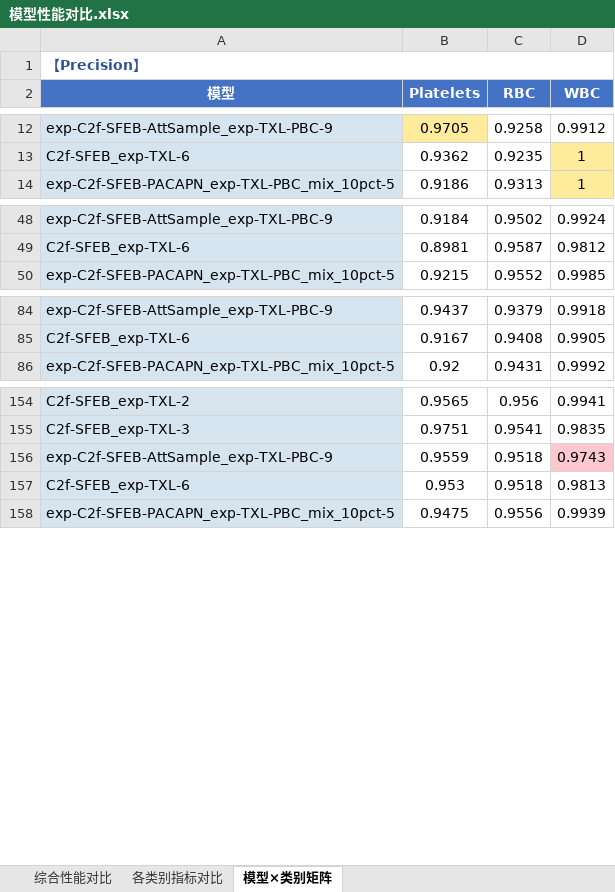
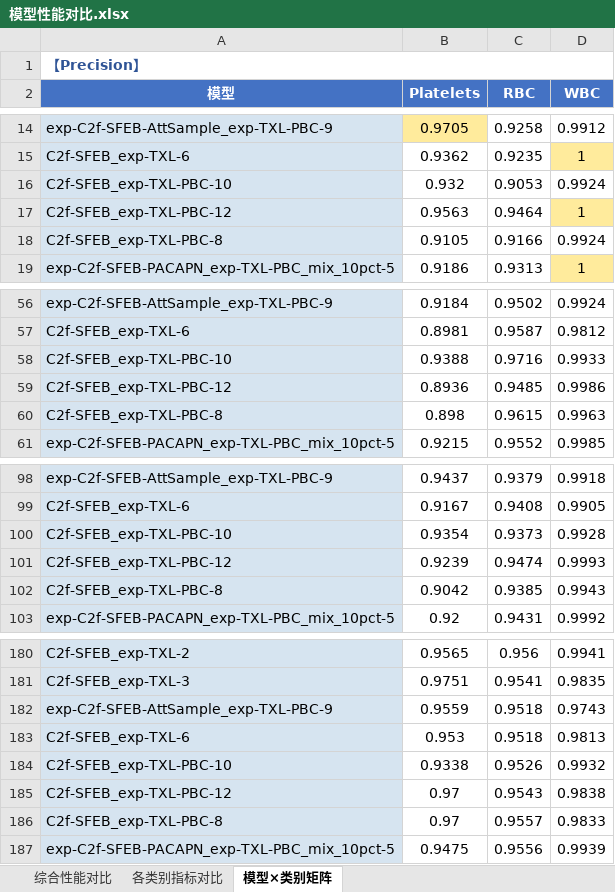
Before and after one commit to 12138yifan/Paper_Data, an Excel workbook: TXL_work/模型性能对比.xlsx, sheet 模型×类别矩阵, drawn as a sheet; only a part is shown, gaps mark what is left out; values as stored, in another font and other column widths than the file's, no borders; addresses are those after the commit; the diff covers the shown part only; the diff names each change by its address in the sheet, - before the commit and + after, or states it on an @@ line.

Commit message:
更新数据

```diff
--- a/TXL_work/模型性能对比.xlsx (sheet 模型×类别矩阵)
+++ b/TXL_work/模型性能对比.xlsx (sheet 模型×类别矩阵)
+row 16: C2f-SFEB_exp-TXL-PBC-10 | 0.932 | 0.9053 | 0.9924
+row 17: C2f-SFEB_exp-TXL-PBC-12 | 0.9563 | 0.9464 | 1
+row 18: C2f-SFEB_exp-TXL-PBC-8 | 0.9105 | 0.9166 | 0.9924
+row 58: C2f-SFEB_exp-TXL-PBC-10 | 0.9388 | 0.9716 | 0.9933
+row 59: C2f-SFEB_exp-TXL-PBC-12 | 0.8936 | 0.9485 | 0.9986
+row 60: C2f-SFEB_exp-TXL-PBC-8 | 0.898 | 0.9615 | 0.9963
+row 100: C2f-SFEB_exp-TXL-PBC-10 | 0.9354 | 0.9373 | 0.9928
+row 101: C2f-SFEB_exp-TXL-PBC-12 | 0.9239 | 0.9474 | 0.9993
+row 102: C2f-SFEB_exp-TXL-PBC-8 | 0.9042 | 0.9385 | 0.9943
-D182 fill: #FFC7CE
+D182 fill: none
+row 184: C2f-SFEB_exp-TXL-PBC-10 | 0.9338 | 0.9526 | 0.9932
+row 185: C2f-SFEB_exp-TXL-PBC-12 | 0.97 | 0.9543 | 0.9838
+row 186: C2f-SFEB_exp-TXL-PBC-8 | 0.97 | 0.9557 | 0.9833
```
Also changed, not shown: 24 added rows elsewhere in this sheet, sheet 综合性能对比, sheet 各类别指标对比.
